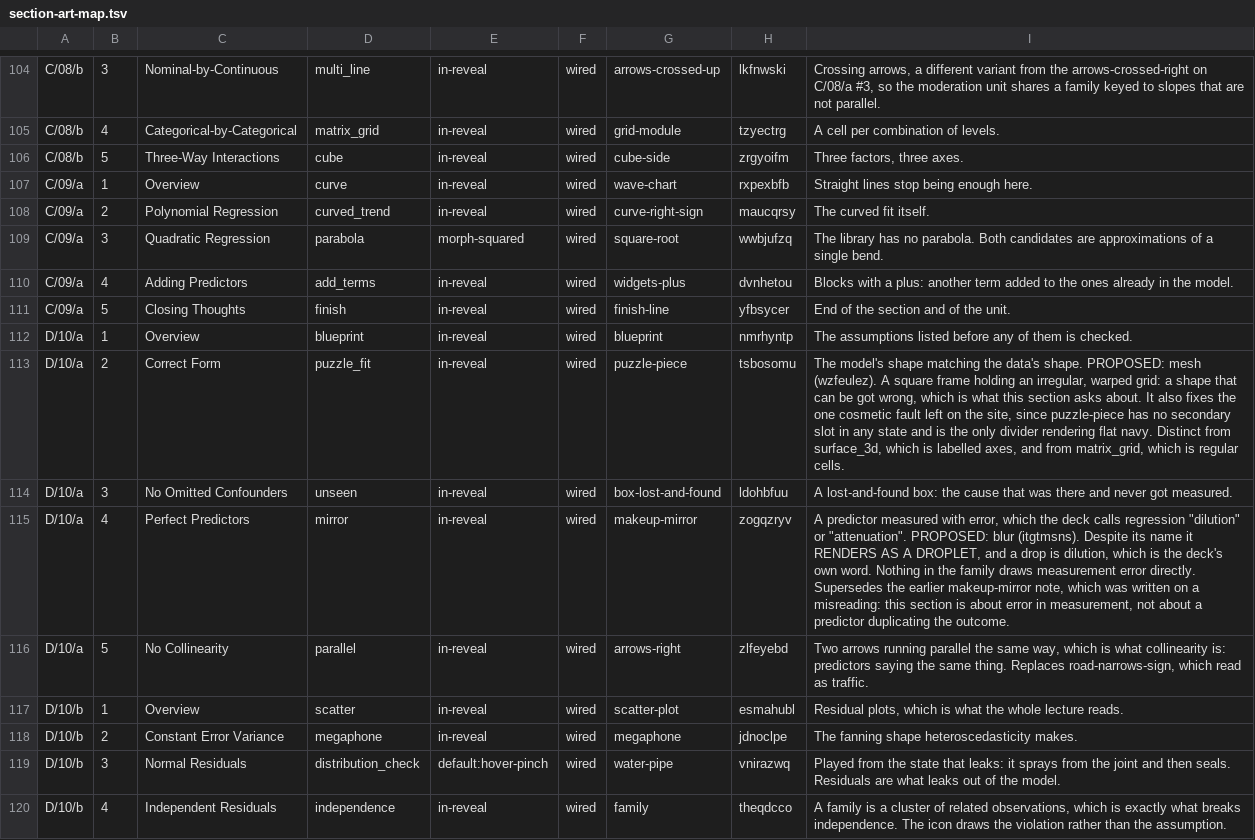
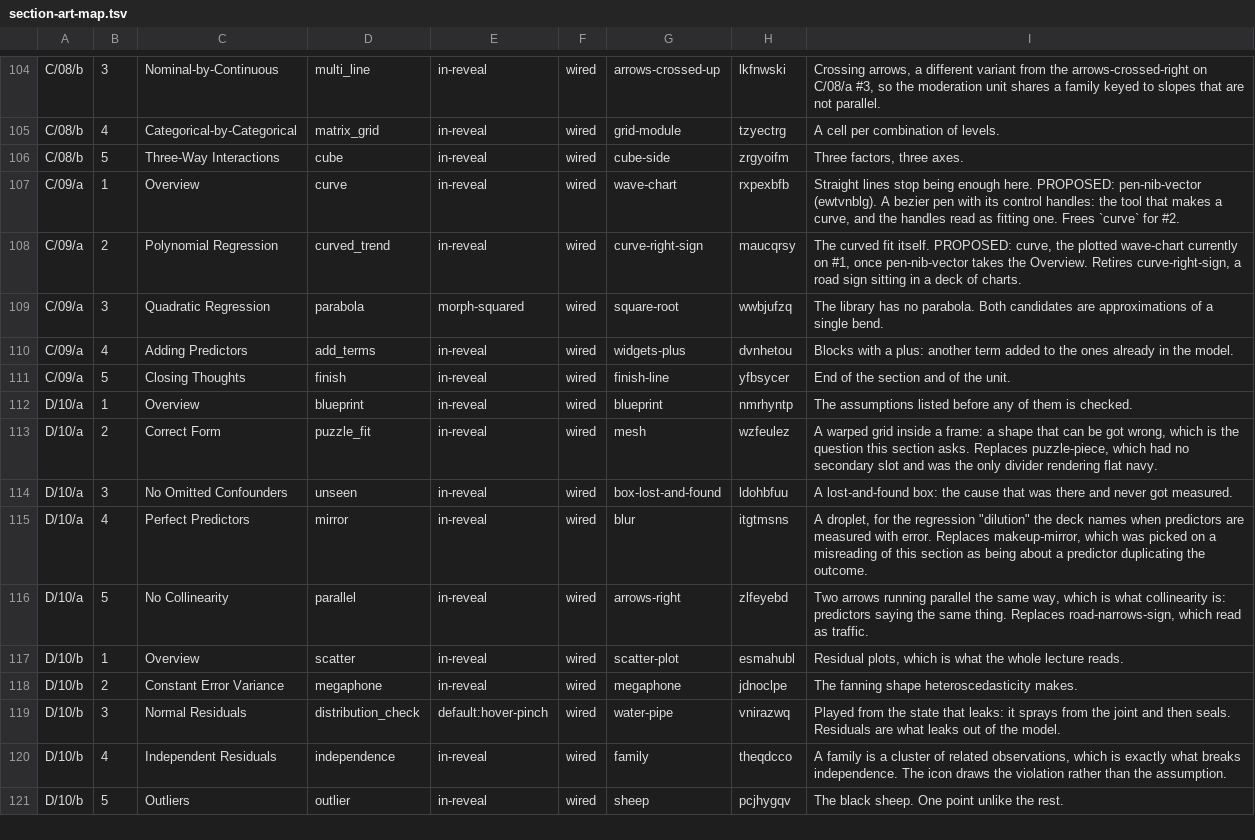
Before and after one commit to jmgirard/psyc790, a TSV file: tools/section-art-map.tsv, drawn as a sheet; only a part is shown, gaps mark what is left out; the shorter side is filled out with more unchanged rows.

```diff
--- a/tools/section-art-map.tsv
+++ b/tools/section-art-map.tsv
@@ -106,4 +106,4 @@ C/08/b	4	Categorical-by-Categorical	matrix_grid	in-reveal	wired	grid-module	tzye
 C/08/b	5	Three-Way Interactions	cube	in-reveal	wired	cube-side	zrgyoifm	Three factors, three axes.
-C/09/a	1	Overview	curve	in-reveal	wired	wave-chart	rxpexbfb	Straight lines stop being enough here.
-C/09/a	2	Polynomial Regression	curved_trend	in-reveal	wired	curve-right-sign	maucqrsy	The curved fit itself.
+C/09/a	1	Overview	curve	in-reveal	wired	wave-chart	rxpexbfb	Straight lines stop being enough here. PROPOSED: pen-nib-vector (ewtvnblg). A bezier pen with its control handles: the tool that makes a curve, and the handles read as fitting one. Frees `curve` for #2.
+C/09/a	2	Polynomial Regression	curved_trend	in-reveal	wired	curve-right-sign	maucqrsy	The curved fit itself. PROPOSED: curve, the plotted wave-chart currently on #1, once pen-nib-vector takes the Overview. Retires curve-right-sign, a road sign sitting in a deck of charts.
 C/09/a	3	Quadratic Regression	parabola	morph-squared	wired	square-root	wwbjufzq	The library has no parabola. Both candidates are approximations of a single bend.
@@ -112,5 +112,5 @@ C/09/a	5	Closing Thoughts	finish	in-reveal	wired	finish-line	yfbsycer	End of the
 D/10/a	1	Overview	blueprint	in-reveal	wired	blueprint	nmrhyntp	The assumptions listed before any of them is checked.
-D/10/a	2	Correct Form	puzzle_fit	in-reveal	wired	puzzle-piece	tsbosomu	The model's shape matching the data's shape. PROPOSED: mesh (wzfeulez). A square frame holding an irregular, warped grid: a shape that can be got wrong, which is what this section asks about. It also fixes the one cosmetic fault left on the site, since puzzle-piece has no secondary slot in any state and is the only divider rendering flat navy. Distinct from surface_3d, which is labelled axes, and from matrix_grid, which is regular cells.
+D/10/a	2	Correct Form	puzzle_fit	in-reveal	wired	mesh	wzfeulez	A warped grid inside a frame: a shape that can be got wrong, which is the question this section asks. Replaces puzzle-piece, which had no secondary slot and was the only divider rendering flat navy.
 D/10/a	3	No Omitted Confounders	unseen	in-reveal	wired	box-lost-and-found	ldohbfuu	A lost-and-found box: the cause that was there and never got measured.
-D/10/a	4	Perfect Predictors	mirror	in-reveal	wired	makeup-mirror	zogqzryv	A predictor measured with error, which the deck calls regression "dilution" or "attenuation". PROPOSED: blur (itgtmsns). Despite its name it RENDERS AS A DROPLET, and a drop is dilution, which is the deck's own word. Nothing in the family draws measurement error directly. Supersedes the earlier makeup-mirror note, which was written on a misreading: this section is about error in measurement, not about a predictor duplicating the outcome.
+D/10/a	4	Perfect Predictors	mirror	in-reveal	wired	blur	itgtmsns	A droplet, for the regression "dilution" the deck names when predictors are measured with error. Replaces makeup-mirror, which was picked on a misreading of this section as being about a predictor duplicating the outcome.
 D/10/a	5	No Collinearity	parallel	in-reveal	wired	arrows-right	zlfeyebd	Two arrows running parallel the same way, which is what collinearity is: predictors saying the same thing. Replaces road-narrows-sign, which read as traffic.
```
Also changed, not shown: 5 other files.
